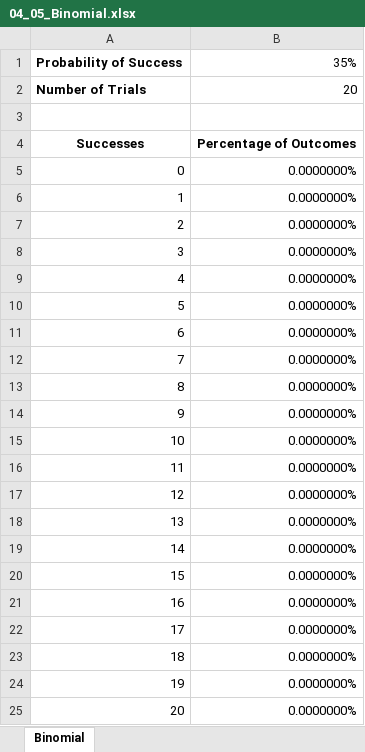
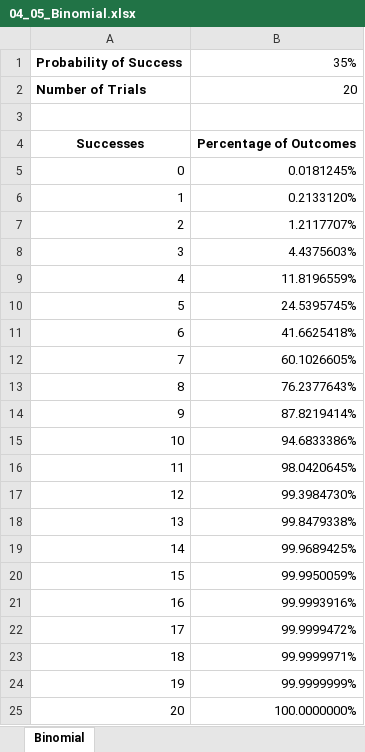
Before and after one commit to CodeByNehaB/Data-anaytics, an Excel workbook: EXCEL/Exercise Files/Chapter04/04_05_Binomial.xlsx, sheet Binomial, drawn as a sheet; values as stored, in another font and other column widths than the file's, no borders; charts and pictures and table styles not drawn; the diff names each change by its address in the sheet, - before the commit and + after, or states it on an @@ line.

```diff
--- a/EXCEL/Exercise Files/Chapter04/04_05_Binomial.xlsx (sheet Binomial)
+++ b/EXCEL/Exercise Files/Chapter04/04_05_Binomial.xlsx (sheet Binomial)
-B5: 0.0000000%
+B5: 0.0181245%
-B6: 0.0000000%
+B6: 0.2133120%
-B7: 0.0000000%
+B7: 1.2117707%
-B8: 0.0000000%
+B8: 4.4375603%
-B9: 0.0000000%
+B9: 11.8196559%
-B10: 0.0000000%
+B10: 24.5395745%
-B11: 0.0000000%
+B11: 41.6625418%
-B12: 0.0000000%
+B12: 60.1026605%
-B13: 0.0000000%
+B13: 76.2377643%
-B14: 0.0000000%
+B14: 87.8219414%
-B15: 0.0000000%
+B15: 94.6833386%
-B16: 0.0000000%
+B16: 98.0420645%
-B17: 0.0000000%
+B17: 99.3984730%
-B18: 0.0000000%
+B18: 99.8479338%
-B19: 0.0000000%
+B19: 99.9689425%
-B20: 0.0000000%
+B20: 99.9950059%
-B21: 0.0000000%
+B21: 99.9993916%
-B22: 0.0000000%
+B22: 99.9999472%
-B23: 0.0000000%
+B23: 99.9999971%
-B24: 0.0000000%
+B24: 99.9999999%
-B25: 0.0000000%
+B25: 100.0000000%
```
Also changed, not shown: charts or pictures, EXCEL/Exercise Files/Chapter04/04_03_Exponential.xlsx, EXCEL/Exercise Files/Chapter04/04_04_Poisson.xlsx, 13 other files.
